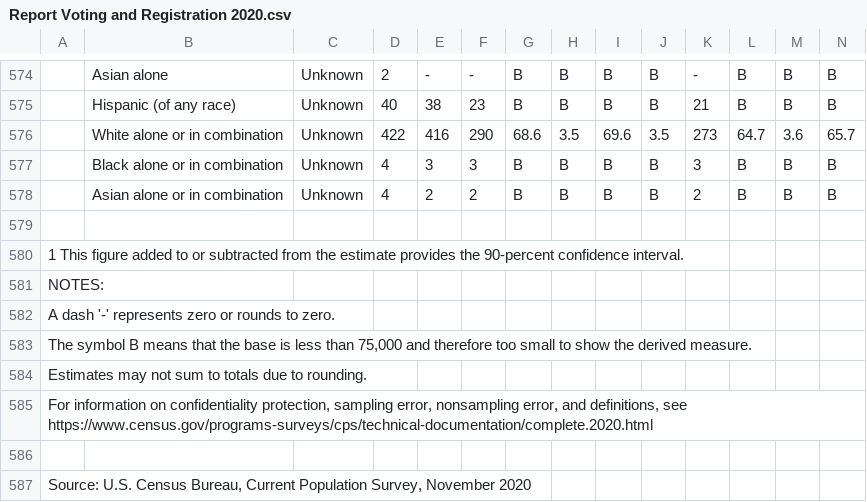
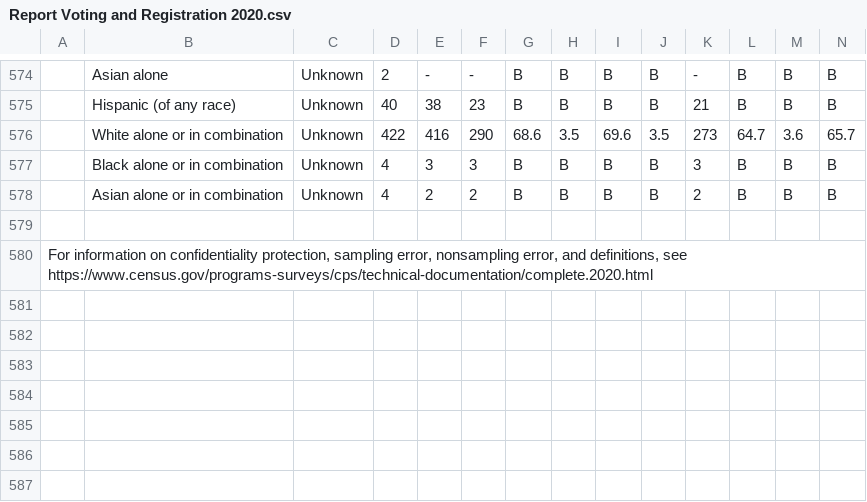
Before and after one commit to KarynePegues/Project, a CSV file: Report Voting and Registration 2020.csv, drawn as a sheet; only a part is shown, gaps mark what is left out; rows hold the shown columns only; the diff names each change by its address in the sheet, - before the commit and + after, or states it on an @@ line.

Commit message:
Update Report Voting and Registration 2020.csv

```diff
--- a/Report Voting and Registration 2020.csv
+++ b/Report Voting and Registration 2020.csv
-row 580: 1 This figure added to or subtracted from the estimate provides the 90-percent confidence interval.
-row 581: NOTES:
-row 582: A dash '-' represents zero or rounds to zero.
-row 583: The symbol B means that the base is less than 75,000 and therefore too small to show the derived measure.
-row 584: Estimates may not sum to totals due to rounding.
-row 586: (empty)
-row 587: Source: U.S. Census Bureau, Current Population Survey, November 2020
```
